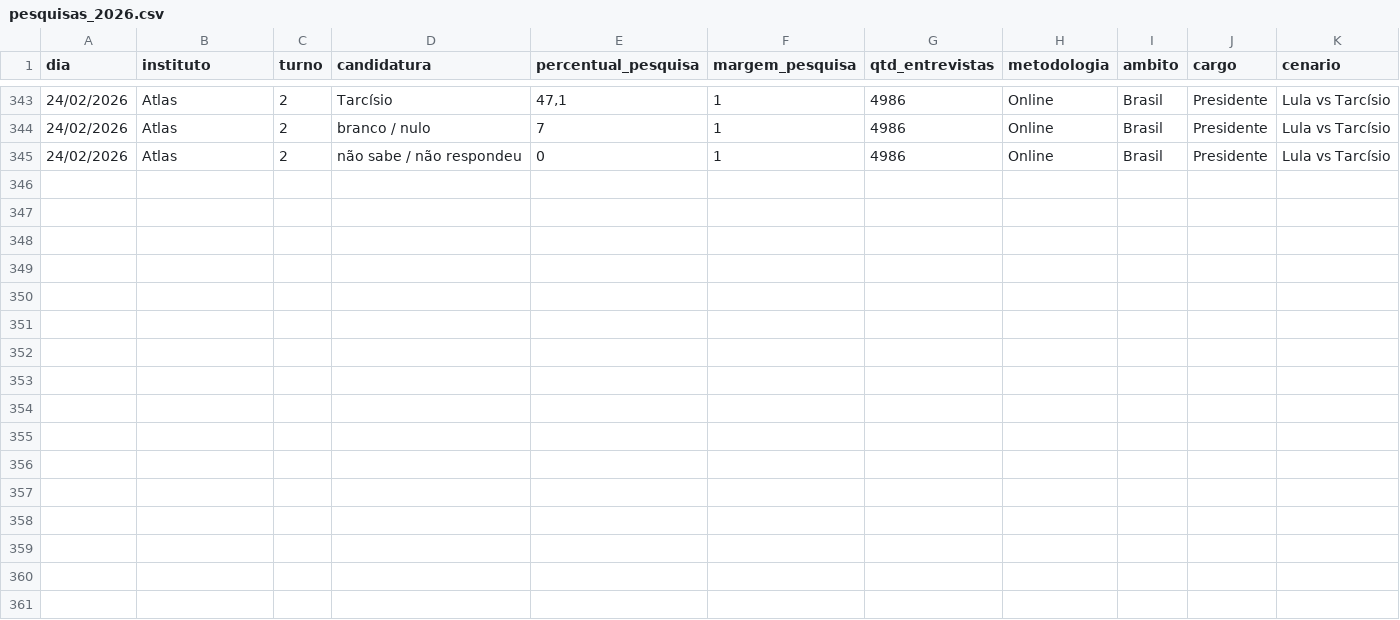
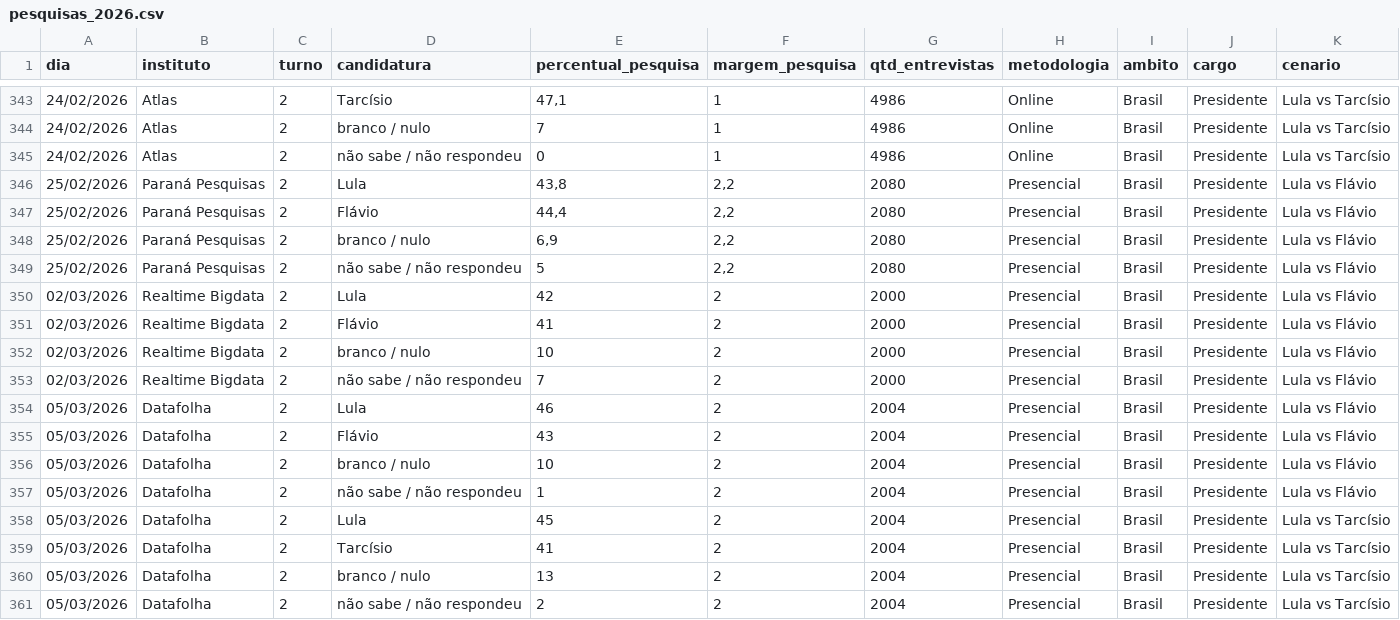
Before and after one commit to rnmag/agregR, a CSV file: inst/extdata/pesquisas_2026.csv, drawn as a sheet; only a part is shown, gaps mark what is left out; the diff names each change by its address in the sheet, - before the commit and + after, or states it on an @@ line.

Commit message:
data update

```diff
--- a/inst/extdata/pesquisas_2026.csv
+++ b/inst/extdata/pesquisas_2026.csv
+row 346: 25/02/2026 | Paraná Pesquisas | 2 | Lula | 43,8 | 2,2 | 2080 | Presencial | Brasil | Presidente | Lula vs Flávio
+row 347: 25/02/2026 | Paraná Pesquisas | 2 | Flávio | 44,4 | 2,2 | 2080 | Presencial | Brasil | Presidente | Lula vs Flávio
+row 348: 25/02/2026 | Paraná Pesquisas | 2 | branco / nulo | 6,9 | 2,2 | 2080 | Presencial | Brasil | Presidente | Lula vs Flávio
+row 349: 25/02/2026 | Paraná Pesquisas | 2 | não sabe / não respondeu | 5 | 2,2 | 2080 | Presencial | Brasil | Presidente | Lula vs Flávio
+row 350: 02/03/2026 | Realtime Bigdata | 2 | Lula | 42 | 2 | 2000 | Presencial | Brasil | Presidente | Lula vs Flávio
+row 351: 02/03/2026 | Realtime Bigdata | 2 | Flávio | 41 | 2 | 2000 | Presencial | Brasil | Presidente | Lula vs Flávio
+row 352: 02/03/2026 | Realtime Bigdata | 2 | branco / nulo | 10 | 2 | 2000 | Presencial | Brasil | Presidente | Lula vs Flávio
+row 353: 02/03/2026 | Realtime Bigdata | 2 | não sabe / não respondeu | 7 | 2 | 2000 | Presencial | Brasil | Presidente | Lula vs Flávio
+row 354: 05/03/2026 | Datafolha | 2 | Lula | 46 | 2 | 2004 | Presencial | Brasil | Presidente | Lula vs Flávio
+row 355: 05/03/2026 | Datafolha | 2 | Flávio | 43 | 2 | 2004 | Presencial | Brasil | Presidente | Lula vs Flávio
+row 356: 05/03/2026 | Datafolha | 2 | branco / nulo | 10 | 2 | 2004 | Presencial | Brasil | Presidente | Lula vs Flávio
+row 357: 05/03/2026 | Datafolha | 2 | não sabe / não respondeu | 1 | 2 | 2004 | Presencial | Brasil | Presidente | Lula vs Flávio
+row 358: 05/03/2026 | Datafolha | 2 | Lula | 45 | 2 | 2004 | Presencial | Brasil | Presidente | Lula vs Tarcísio
+row 359: 05/03/2026 | Datafolha | 2 | Tarcísio | 41 | 2 | 2004 | Presencial | Brasil | Presidente | Lula vs Tarcísio
+row 360: 05/03/2026 | Datafolha | 2 | branco / nulo | 13 | 2 | 2004 | Presencial | Brasil | Presidente | Lula vs Tarcísio
+row 361: 05/03/2026 | Datafolha | 2 | não sabe / não respondeu | 2 | 2 | 2004 | Presencial | Brasil | Presidente | Lula vs Tarcísio
```
